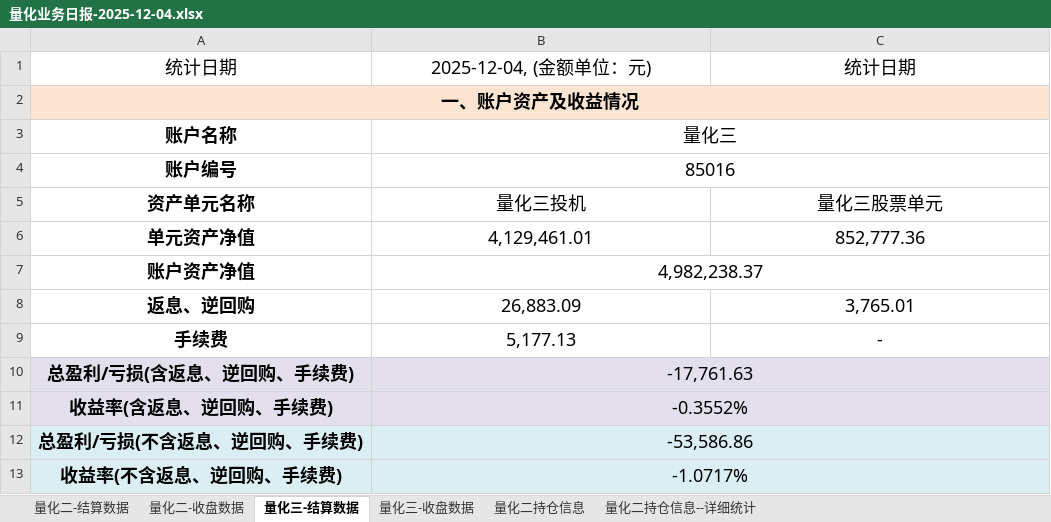
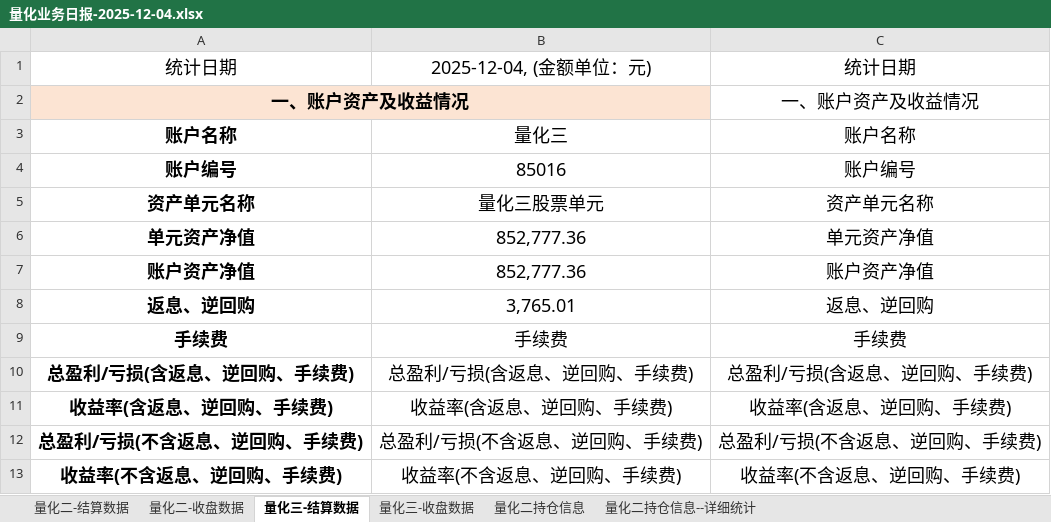
Before and after one commit to lishengze/python-study, an Excel workbook: template/12.4/量化业务日报-2025-12-04.xlsx, sheet 量化三-结算数据, drawn as a sheet; only a part is shown; values as stored, in another font and other column widths than the file's, no borders; charts and pictures not drawn; the diff covers the shown part only; the diff names each change by its address in the sheet, - before the commit and + after, or states it on an @@ line.

```diff
--- a/template/12.4/量化业务日报-2025-12-04.xlsx (sheet 量化三-结算数据)
+++ b/template/12.4/量化业务日报-2025-12-04.xlsx (sheet 量化三-结算数据)
-A2:C2 merged
+A2:B2 merged
-C2: (empty)
+C2: 一、账户资产及收益情况
-B3:C3 merged
-C3: (empty)
+C3: 账户名称
-B4:C4 merged
-C4: (empty)
+C4: 账户编号
-B5: 量化三投机
+B5: 量化三股票单元
-C5: 量化三股票单元
+C5: 资产单元名称
-B6: 4,129,461.01
+B6: 852,777.36
-C6: 852,777.36
+C6: 单元资产净值
-B7: 4,982,238.37
+B7: 852,777.36
-B7:C7 merged
-C7: (empty)
+C7: 账户资产净值
-B8: 26,883.09
+B8: 3,765.01
-C8: 3,765.01
+C8: 返息、逆回购
-B9: 5,177.13
+B9: 手续费
-C9: -
+C9: 手续费
-A10:B11 fill: #E4DFEC
+A10:B11 fill: none
-B10: -17,761.63
+B10: 总盈利/亏损(含返息、逆回购、手续费)
-B10:C10 merged
-C10: (empty)
+C10: 总盈利/亏损(含返息、逆回购、手续费)
-B11: -0.3552%
+B11: 收益率(含返息、逆回购、手续费)
-B11:C11 merged
-C11: (empty)
+C11: 收益率(含返息、逆回购、手续费)
-A12:B13 fill: #DAEEF3
+A12:B13 fill: none
-B12: -53,586.86
+B12: 总盈利/亏损(不含返息、逆回购、手续费)
-B12:C12 merged
-C12: (empty)
+C12: 总盈利/亏损(不含返息、逆回购、手续费)
-B13: -1.0717%
+B13: 收益率(不含返息、逆回购、手续费)
-B13:C13 merged
-C13: (empty)
+C13: 收益率(不含返息、逆回购、手续费)
```
Also changed, not shown: 26 edited cells, cell formats and merged cells elsewhere in this sheet, sheet 量化三-收盘数据, sheet 量化二持仓信息--详细统计, sheet 量化二持仓信息, sheet 量化二-结算数据, sheet 量化二-收盘数据, charts or pictures, template/12.4/净值.xlsx, 14 other files.
